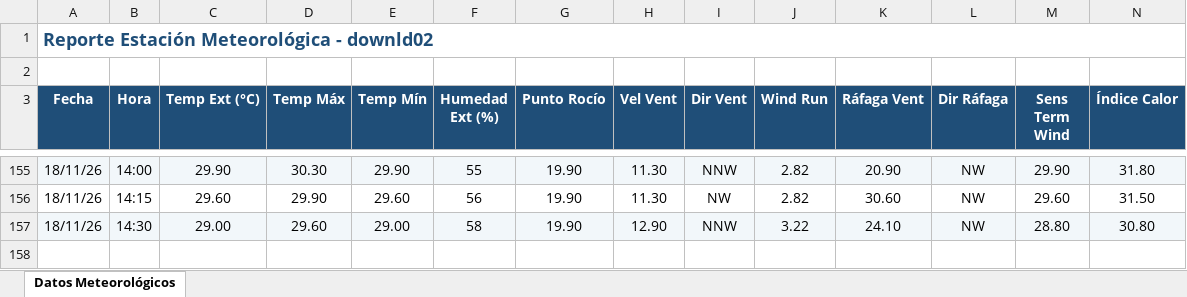
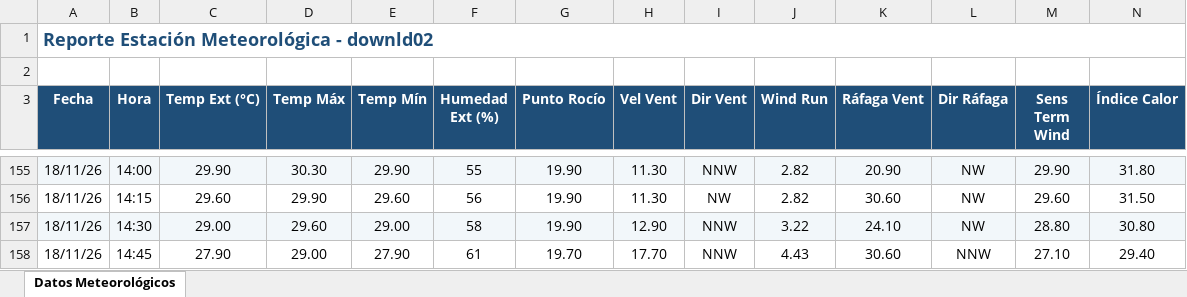
Before and after one commit to intasalta/ema_lajitas, an Excel workbook: downld02.xlsx, sheet Datos Meteorológicos, drawn as a sheet; only a part is shown, gaps mark what is left out; values as stored, in another font and other column widths than the file's, no borders; rows hold the shown columns only; the diff names each change by its address in the sheet, - before the commit and + after, or states it on an @@ line.

```diff
--- a/downld02.xlsx (sheet Datos Meteorológicos)
+++ b/downld02.xlsx (sheet Datos Meteorológicos)
+row 158: 18/11/26 | 14:45 | 27.90 | 29.00 | 27.90 | 61 | 19.70 | 17.70 | NNW | 4.43 | 30.60 | NNW | 27.10 | 29.40
```
Also changed, not shown: downld08.xlsx, 2 other files.
